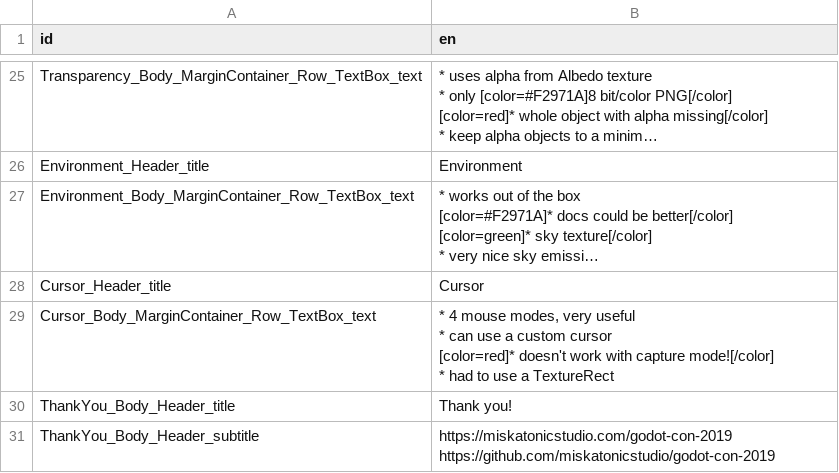
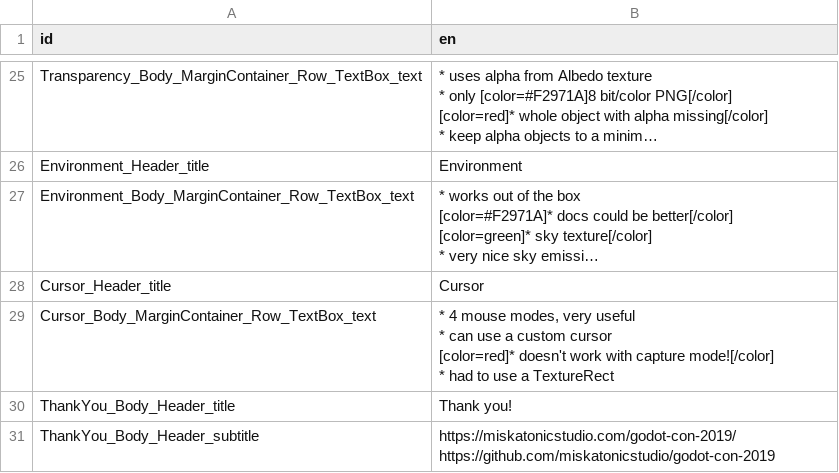
Before and after one commit to miskatonicstudio/godot-con-2019, a CSV file: content/godot_con_2019/GodotCon2019.csv, drawn as a sheet; only a part is shown, gaps mark what is left out; long unchanged cells end in ….

```diff
--- a/content/godot_con_2019/GodotCon2019.csv
+++ b/content/godot_con_2019/GodotCon2019.csv
@@ -127,3 +127,3 @@ ThankYou_Body_Header_title,"Thank you!
 "
-ThankYou_Body_Header_subtitle,"https://miskatonicstudio.com/godot-con-2019
-https://github.com/miskatonicstudio/godot-con-2019"
+ThankYou_Body_Header_subtitle,"https://miskatonicstudio.com/godot-con-2019/
+https://github.com/miskatonicstudio/godot-con-2019"
```
Also changed, not shown: 2 other files.
